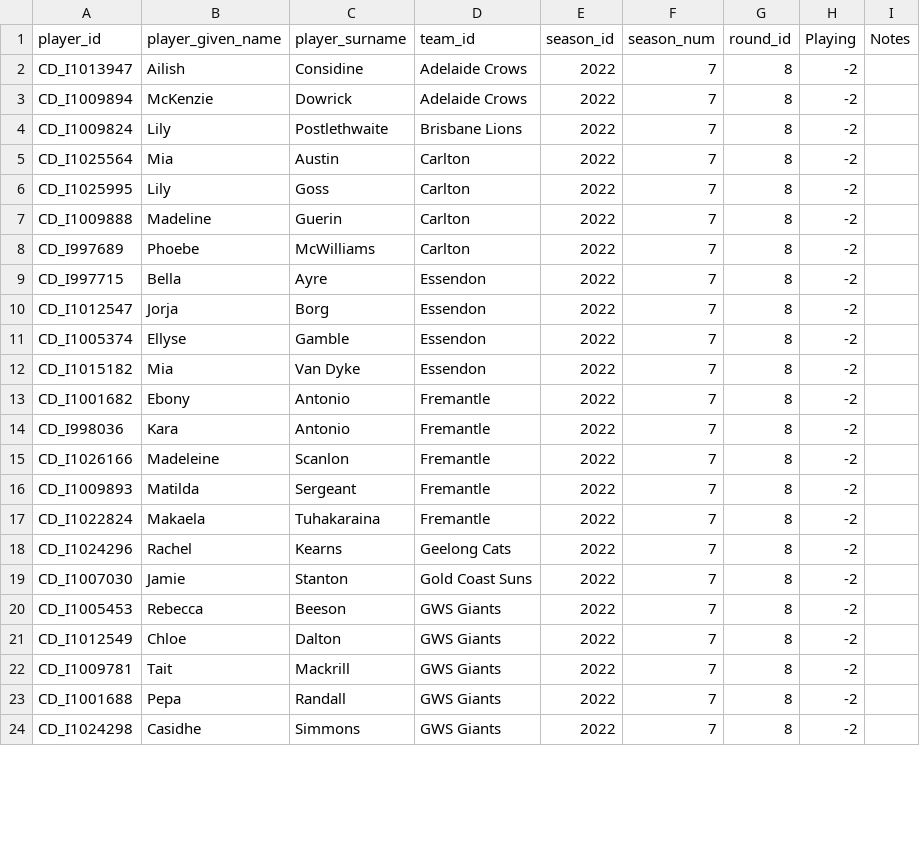
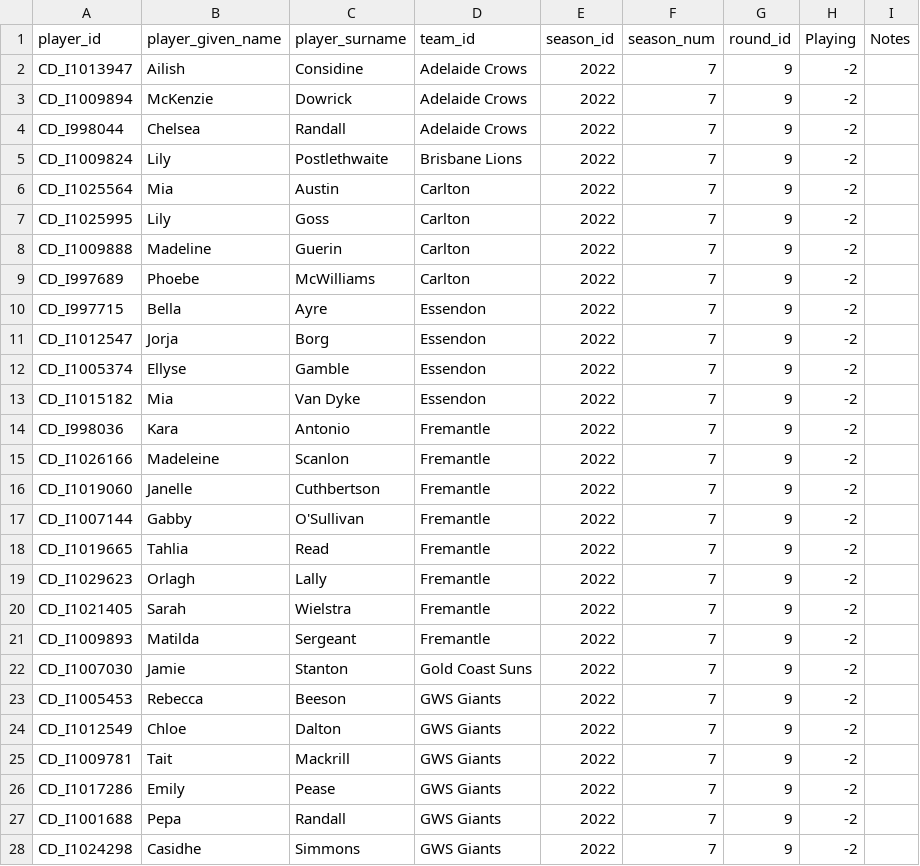
Before and after one commit to aflwfantasy/dataAFLW, a CSV file: 2022W7_injury_manual.csv, drawn as a sheet; only a part is shown; the diff covers the shown part only.

```diff
--- a/2022W7_injury_manual.csv
+++ b/2022W7_injury_manual.csv
@@ -1,24 +1,28 @@
 player_id,player_given_name,player_surname,team_id,season_id,season_num,round_id,Playing,Notes
-CD_I1013947,Ailish,Considine,Adelaide Crows,2022,7,8,-2,
-CD_I1009894,McKenzie,Dowrick,Adelaide Crows,2022,7,8,-2,
-CD_I1009824,Lily,Postlethwaite,Brisbane Lions,2022,7,8,-2,
-CD_I1025564,Mia,Austin,Carlton,2022,7,8,-2,
-CD_I1025995,Lily,Goss,Carlton,2022,7,8,-2,
-CD_I1009888,Madeline,Guerin,Carlton,2022,7,8,-2,
-CD_I997689,Phoebe,McWilliams,Carlton,2022,7,8,-2,
-CD_I997715,Bella,Ayre,Essendon,2022,7,8,-2,
-CD_I1012547,Jorja,Borg,Essendon,2022,7,8,-2,
-CD_I1005374,Ellyse,Gamble,Essendon,2022,7,8,-2,
-CD_I1015182,Mia,Van Dyke,Essendon,2022,7,8,-2,
-CD_I1001682,Ebony,Antonio,Fremantle,2022,7,8,-2,
-CD_I998036,Kara,Antonio,Fremantle,2022,7,8,-2,
-CD_I1026166,Madeleine,Scanlon,Fremantle,2022,7,8,-2,
-CD_I1009893,Matilda,Sergeant,Fremantle,2022,7,8,-2,
-CD_I1022824,Makaela,Tuhakaraina,Fremantle,2022,7,8,-2,
-CD_I1024296,Rachel,Kearns,Geelong Cats,2022,7,8,-2,
-CD_I1007030,Jamie,Stanton,Gold Coast Suns,2022,7,8,-2,
-CD_I1005453,Rebecca,Beeson,GWS Giants,2022,7,8,-2,
-CD_I1012549,Chloe,Dalton,GWS Giants,2022,7,8,-2,
-CD_I1009781,Tait,Mackrill,GWS Giants,2022,7,8,-2,
-CD_I1001688,Pepa,Randall,GWS Giants,2022,7,8,-2,
-CD_I1024298,Casidhe,Simmons,GWS Giants,2022,7,8,-2,
+CD_I1013947,Ailish,Considine,Adelaide Crows,2022,7,9,-2,
+CD_I1009894,McKenzie,Dowrick,Adelaide Crows,2022,7,9,-2,
+CD_I998044,Chelsea,Randall,Adelaide Crows,2022,7,9,-2,
+CD_I1009824,Lily,Postlethwaite,Brisbane Lions,2022,7,9,-2,
+CD_I1025564,Mia,Austin,Carlton,2022,7,9,-2,
+CD_I1025995,Lily,Goss,Carlton,2022,7,9,-2,
+CD_I1009888,Madeline,Guerin,Carlton,2022,7,9,-2,
+CD_I997689,Phoebe,McWilliams,Carlton,2022,7,9,-2,
+CD_I997715,Bella,Ayre,Essendon,2022,7,9,-2,
+CD_I1012547,Jorja,Borg,Essendon,2022,7,9,-2,
+CD_I1005374,Ellyse,Gamble,Essendon,2022,7,9,-2,
+CD_I1015182,Mia,Van Dyke,Essendon,2022,7,9,-2,
+CD_I998036,Kara,Antonio,Fremantle,2022,7,9,-2,
+CD_I1026166,Madeleine,Scanlon,Fremantle,2022,7,9,-2,
+CD_I1019060,Janelle,Cuthbertson,Fremantle,2022,7,9,-2,
+CD_I1007144,Gabby,O'Sullivan,Fremantle,2022,7,9,-2,
+CD_I1019665,Tahlia,Read,Fremantle,2022,7,9,-2,
+CD_I1029623,Orlagh,Lally,Fremantle,2022,7,9,-2,
+CD_I1021405,Sarah,Wielstra,Fremantle,2022,7,9,-2,
+CD_I1009893,Matilda,Sergeant,Fremantle,2022,7,9,-2,
+CD_I1007030,Jamie,Stanton,Gold Coast Suns,2022,7,9,-2,
+CD_I1005453,Rebecca,Beeson,GWS Giants,2022,7,9,-2,
+CD_I1012549,Chloe,Dalton,GWS Giants,2022,7,9,-2,
+CD_I1009781,Tait,Mackrill,GWS Giants,2022,7,9,-2,
+CD_I1017286,Emily,Pease,GWS Giants,2022,7,9,-2,
+CD_I1001688,Pepa,Randall,GWS Giants,2022,7,9,-2,
+CD_I1024298,Casidhe,Simmons,GWS Giants,2022,7,9,-2,
```
Also changed, not shown: 6 added rows and 28 edited cells elsewhere in this file, 2022W7_preseason_manual.csv, 3 other files.
